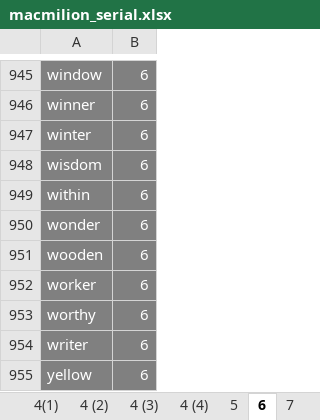
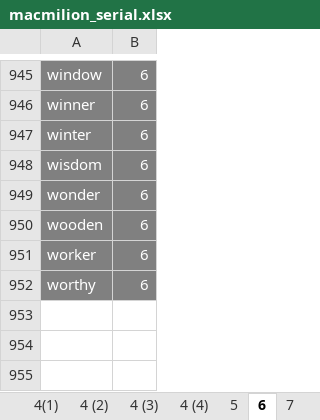
Before and after one commit to niyaou/IPS, an Excel workbook: macmilion_serial.xlsx, sheet 6, drawn as a sheet; only a part is shown, gaps mark what is left out; values as stored, in another font and other column widths than the file's, no borders; the diff names each change by its address in the sheet, - before the commit and + after, or states it on an @@ line.

```diff
--- a/macmilion_serial.xlsx (sheet 6)
+++ b/macmilion_serial.xlsx (sheet 6)
-row 949: within | 6
-row 954: writer | 6
-row 955: yellow | 6
```
Also changed, not shown: sheet 4 (4), sheet 7, sheet 4 (3), sheet 8, formulas that keep their value.
